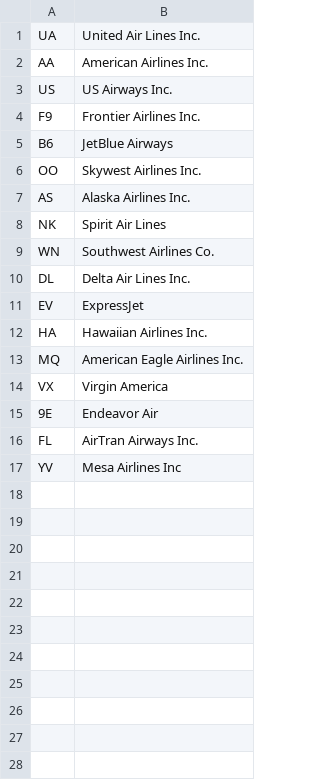
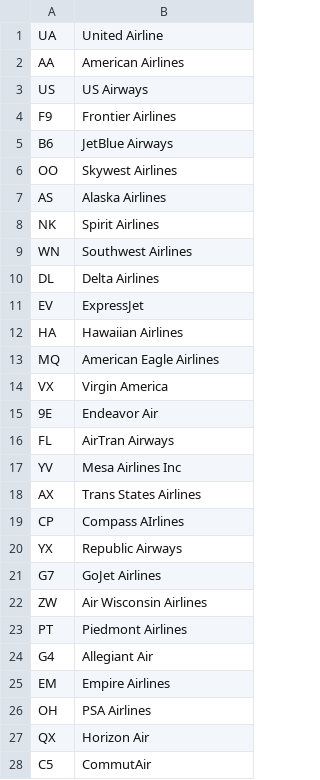
Before and after one commit to mariadb-corporation/dev-example-skysql-htap-quickstart, a CSV file: data/airlines.csv, drawn as a sheet; only a part is shown; the diff covers the shown part only.

Commit message:
Updated airlines data

```diff
--- a/data/airlines.csv
+++ b/data/airlines.csv
@@ -1,17 +1,28 @@
-UA,United Air Lines Inc.
-AA,American Airlines Inc.
-US,US Airways Inc.
-F9,Frontier Airlines Inc.
+UA,United Airline
+AA,American Airlines
+US,US Airways
+F9,Frontier Airlines
 B6,JetBlue Airways
-OO,Skywest Airlines Inc.
-AS,Alaska Airlines Inc.
-NK,Spirit Air Lines
-WN,Southwest Airlines Co.
-DL,Delta Air Lines Inc.
+OO,Skywest Airlines
+AS,Alaska Airlines
+NK,Spirit Airlines
+WN,Southwest Airlines
+DL,Delta Airlines
 EV,ExpressJet
-HA,Hawaiian Airlines Inc.
-MQ,American Eagle Airlines Inc.
+HA,Hawaiian Airlines
+MQ,American Eagle Airlines
 VX,Virgin America
 9E,Endeavor Air
-FL,AirTran Airways Inc.
+FL,AirTran Airways
 YV,Mesa Airlines Inc
+AX,Trans States Airlines
+CP,Compass AIrlines
+YX,Republic Airways
+G7,GoJet Airlines
+ZW,Air Wisconsin Airlines
+PT,Piedmont Airlines
+G4,Allegiant Air
+EM,Empire Airlines
+OH,PSA Airlines
+QX,Horizon Air
+C5,CommutAir
```
Also changed, not shown: 2 added rows elsewhere in this file.
